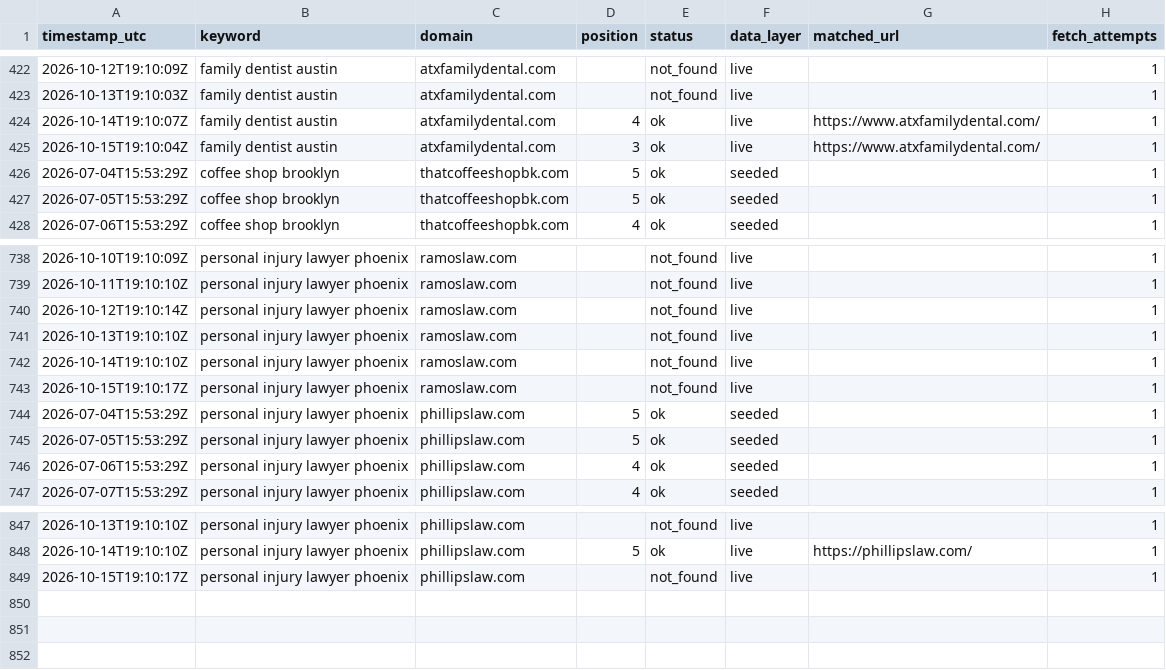
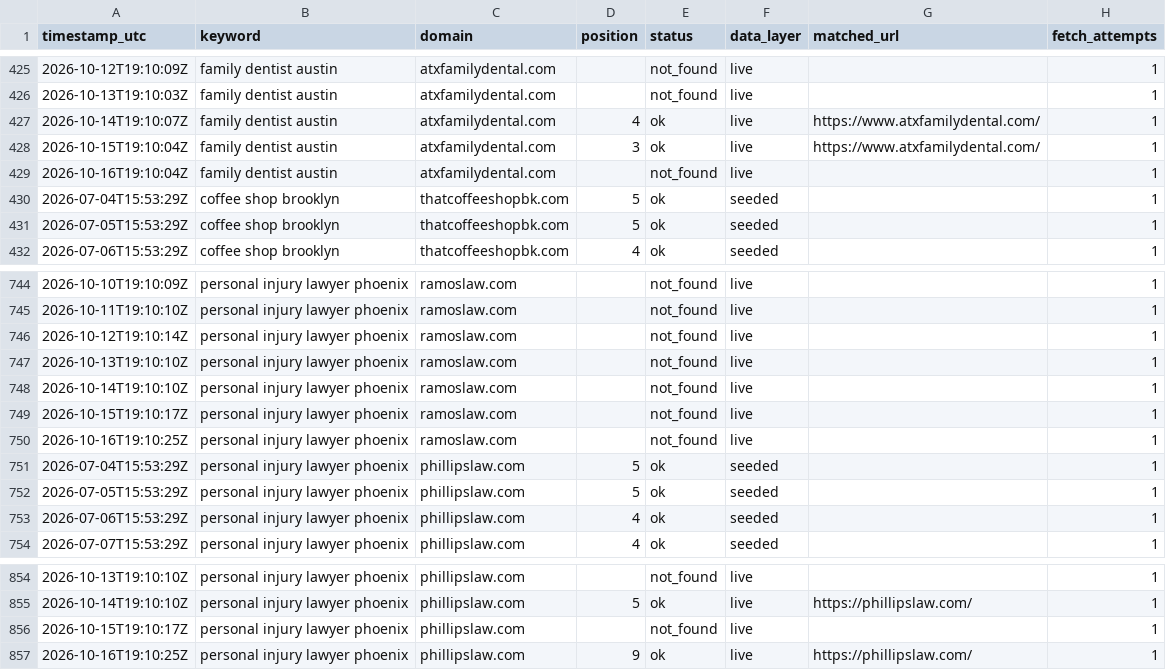
Before and after one commit to Tommyz123/serp-rank-tracker, a CSV file: docs/data.csv, drawn as a sheet; only a part is shown, gaps mark what is left out; the diff covers the shown part only; the diff names each change by its address in the sheet, - before the commit and + after, or states it on an @@ line.

```diff
--- a/docs/data.csv
+++ b/docs/data.csv
+row 429: 2026-10-16T19:10:04Z | family dentist austin | atxfamilydental.com |  | not_found | live |  | 1
+row 750: 2026-10-16T19:10:25Z | personal injury lawyer phoenix | ramoslaw.com |  | not_found | live |  | 1
+row 857: 2026-10-16T19:10:25Z | personal injury lawyer phoenix | phillipslaw.com | 9 | ok | live | https://phillipslaw.com/ | 1
```
Also changed, not shown: 5 added rows elsewhere in this file, 1 other file.
